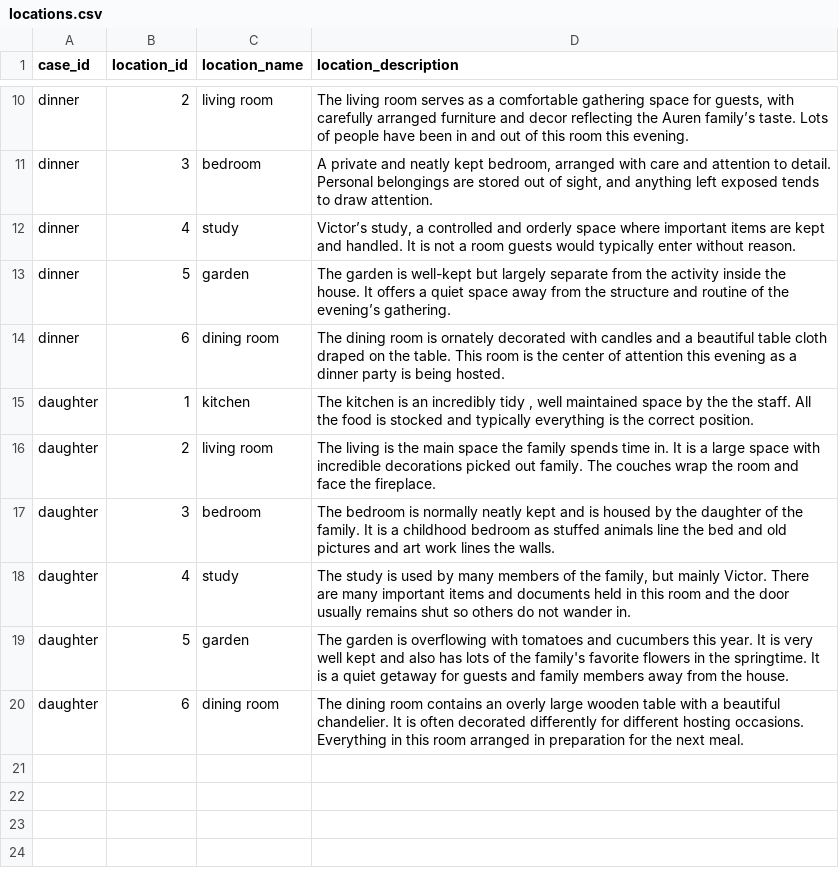
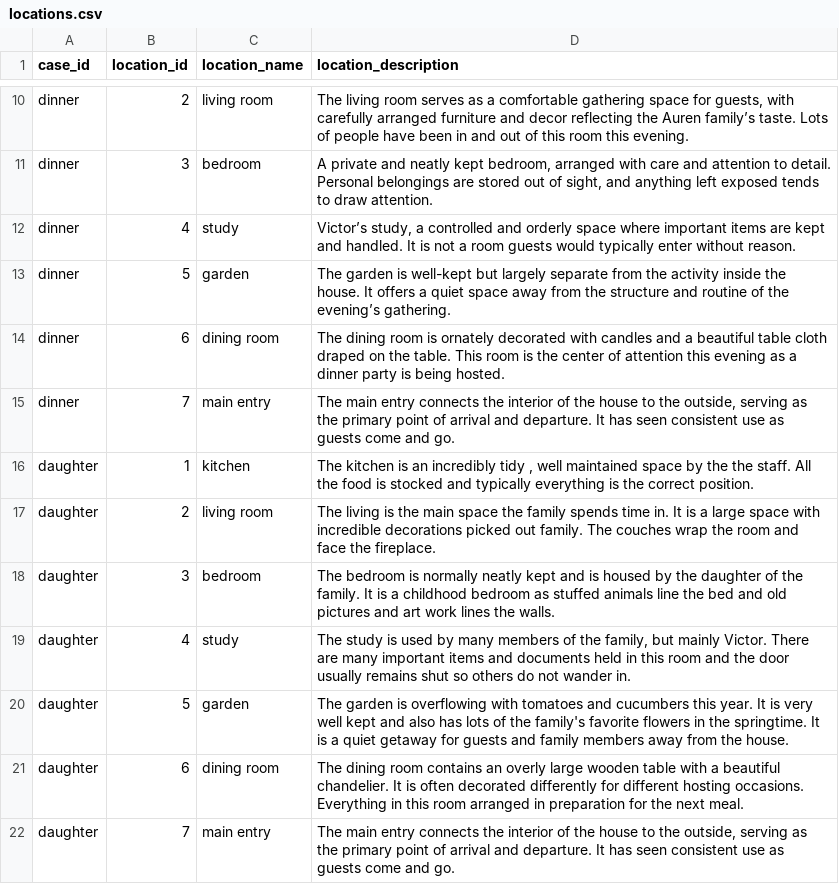
Before and after one commit to JordanDoles/Mystery-Adventure-Game, a CSV file: project/data/locations.csv, drawn as a sheet; only a part is shown, gaps mark what is left out; the diff names each change by its address in the sheet, - before the commit and + after, or states it on an @@ line.

Commit message:
added two rooms

```diff
--- a/project/data/locations.csv
+++ b/project/data/locations.csv
+row 15: dinner | 7 | main entry | The main entry connects the interior of the house to the outside, serving as the primary point of arrival and departure. It has seen consistent use as guests come and go.
+row 22: daughter | 7 | main entry | The main entry connects the interior of the house to the outside, serving as the primary point of arrival and departure. It has seen consistent use as guests come and go.
```
